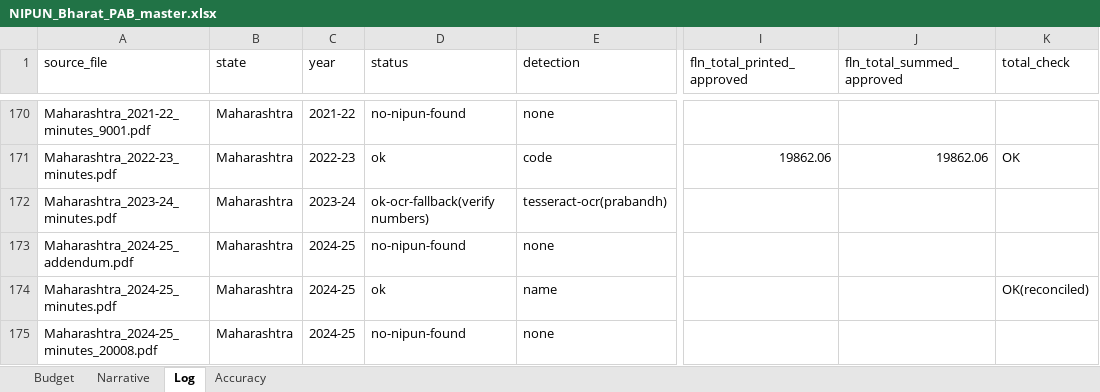
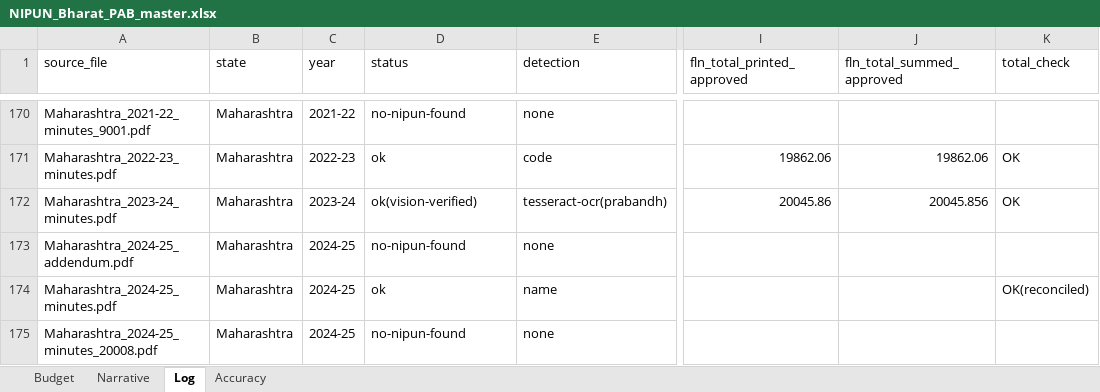
Before and after one commit to gordianknot-legacy/nipun-pab-dashboard, an Excel workbook: NIPUN_Bharat_PAB_master.xlsx, sheet Log, drawn as a sheet; only a part is shown, gaps mark what is left out; values as stored, in another font and other column widths than the file's, no borders; the diff names each change by its address in the sheet, - before the commit and + after, or states it on an @@ line.

Commit message:
Clean 2023-24 for Maharashtra
Only the Teacher Resource row had survived extraction, so the state was
publishing 182.91 lakh against a printed NIPUN total of 20085.86. The TLM
row alone is 19867.945 and had been missed entirely, along with every
total and the district PMU row.

The scale checks out against the same workbook's Maharashtra 2026-27
figure of 20714.47 lakh. Both chains close exactly.

```diff
--- a/NIPUN_Bharat_PAB_master.xlsx (sheet Log)
+++ b/NIPUN_Bharat_PAB_master.xlsx (sheet Log)
-D172 (status): ok-ocr-fallback(verify numbers)
+D172 (status): ok(vision-verified)
-I172 (fln_total_printed_approved): (empty)
+I172 (fln_total_printed_approved): 20045.86
-J172 (fln_total_summed_approved): (empty)
+J172 (fln_total_summed_approved): 20045.856
-K172 (total_check): (empty)
+K172 (total_check): OK
```
Also changed, not shown: sheet Budget.
